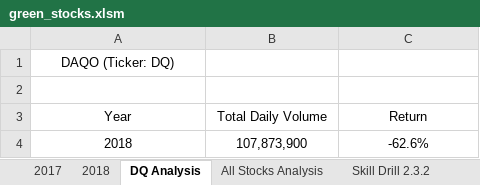
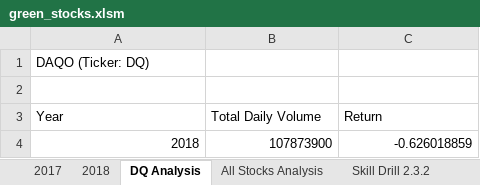
Before and after one commit to JleMxe/stock-analysis, an Excel workbook: green_stocks.xlsm, sheet DQ Analysis, drawn as a sheet; values as stored, in another font and other column widths than the file's, no borders; charts and pictures not drawn; the diff names each change by its address in the sheet, - before the commit and + after, or states it on an @@ line.

```diff
--- a/green_stocks.xlsm (sheet DQ Analysis)
+++ b/green_stocks.xlsm (sheet DQ Analysis)
-A1 alignment: center
+A1 alignment: left
-A3:C3 alignment: center
+A3:C3 alignment: left
-A4:C4 alignment: center
+A4:C4 alignment: right
-B4 (Total Daily Volume): 107,873,900
+B4 (Total Daily Volume): 107873900
-C4 (Return): -62.6%
+C4 (Return): -0.626018859
```
Also changed, not shown: sheet All Stocks Analysis, charts or pictures.
